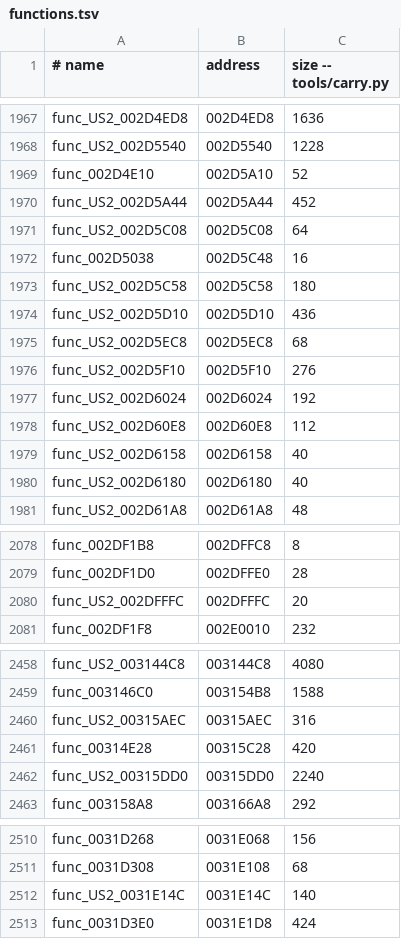
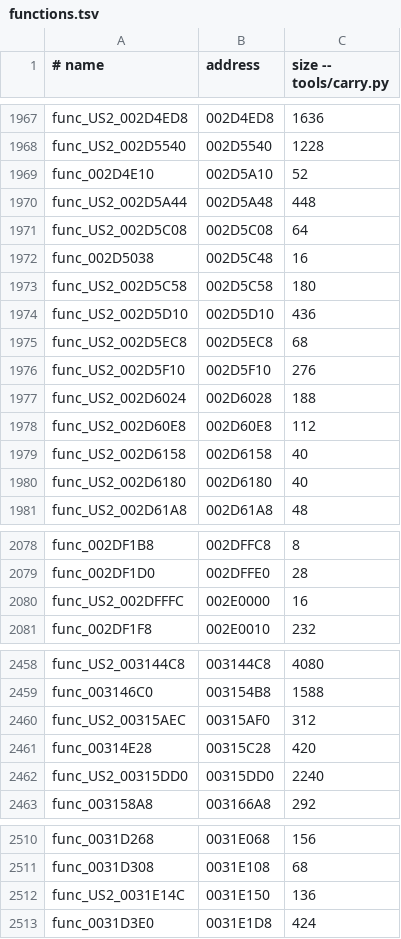
Before and after one commit to OpenRAC/rac2-decomp, a TSV file: config/us2/boot/functions.tsv, drawn as a sheet; only a part is shown, gaps mark what is left out; the diff covers the shown part only.

```diff
--- a/config/us2/boot/functions.tsv
+++ b/config/us2/boot/functions.tsv
@@ -1969,3 +1969,3 @@ func_US2_002D5540	002D5540	1228
 func_002D4E10	002D5A10	52
-func_US2_002D5A44	002D5A44	452
+func_US2_002D5A44	002D5A48	448
 func_US2_002D5C08	002D5C08	64
@@ -1976,3 +1976,3 @@ func_US2_002D5EC8	002D5EC8	68
 func_US2_002D5F10	002D5F10	276
-func_US2_002D6024	002D6024	192
+func_US2_002D6024	002D6028	188
 func_US2_002D60E8	002D60E8	112
@@ -2079,3 +2079,3 @@ func_002DF1B8	002DFFC8	8
 func_002DF1D0	002DFFE0	28
-func_US2_002DFFFC	002DFFFC	20
+func_US2_002DFFFC	002E0000	16
 func_002DF1F8	002E0010	232
@@ -2459,3 +2459,3 @@ func_US2_003144C8	003144C8	4080
 func_003146C0	003154B8	1588
-func_US2_00315AEC	00315AEC	316
+func_US2_00315AEC	00315AF0	312
 func_00314E28	00315C28	420
@@ -2511,3 +2511,3 @@ func_0031D268	0031E068	156
 func_0031D308	0031E108	68
-func_US2_0031E14C	0031E14C	140
+func_US2_0031E14C	0031E150	136
 func_0031D3E0	0031E1D8	424
```
Also changed, not shown: 17 edited cells elsewhere in this file, 2 other files.
